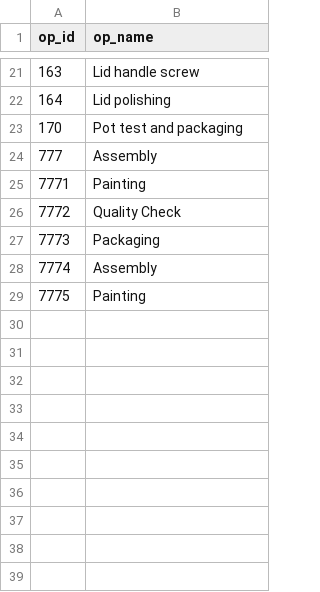
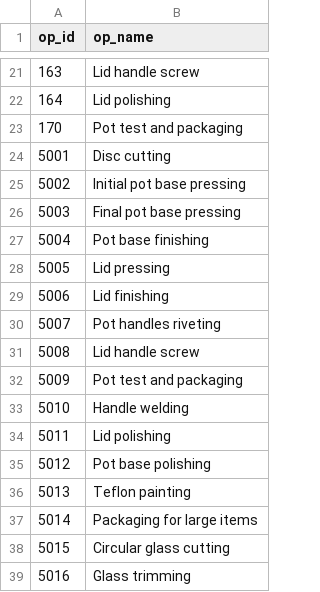
Before and after one commit to DiogoMMP/industrial-production-management_y2_2024, a CSV file: src/main/resources/operations_exported.csv, drawn as a sheet; only a part is shown, gaps mark what is left out.

```diff
--- a/src/main/resources/operations_exported.csv
+++ b/src/main/resources/operations_exported.csv
@@ -23,7 +23,17 @@ op_id;op_name
 170;Pot test and packaging
-777;Assembly
-7771;Painting
-7772;Quality Check
-7773;Packaging
-7774;Assembly
-7775;Painting
+5001;Disc cutting
+5002;Initial pot base pressing
+5003;Final pot base pressing
+5004;Pot base finishing
+5005;Lid pressing
+5006;Lid finishing
+5007;Pot handles riveting
+5008;Lid handle screw
+5009;Pot test and packaging
+5010;Handle welding
+5011;Lid polishing
+5012;Pot base polishing
+5013;Teflon painting
+5014;Packaging for large items
+5015;Circular glass cutting
+5016;Glass trimming
```
Also changed, not shown: src/main/resources/boo_exported.csv, src/main/resources/items_exported.csv, 4 other files.
